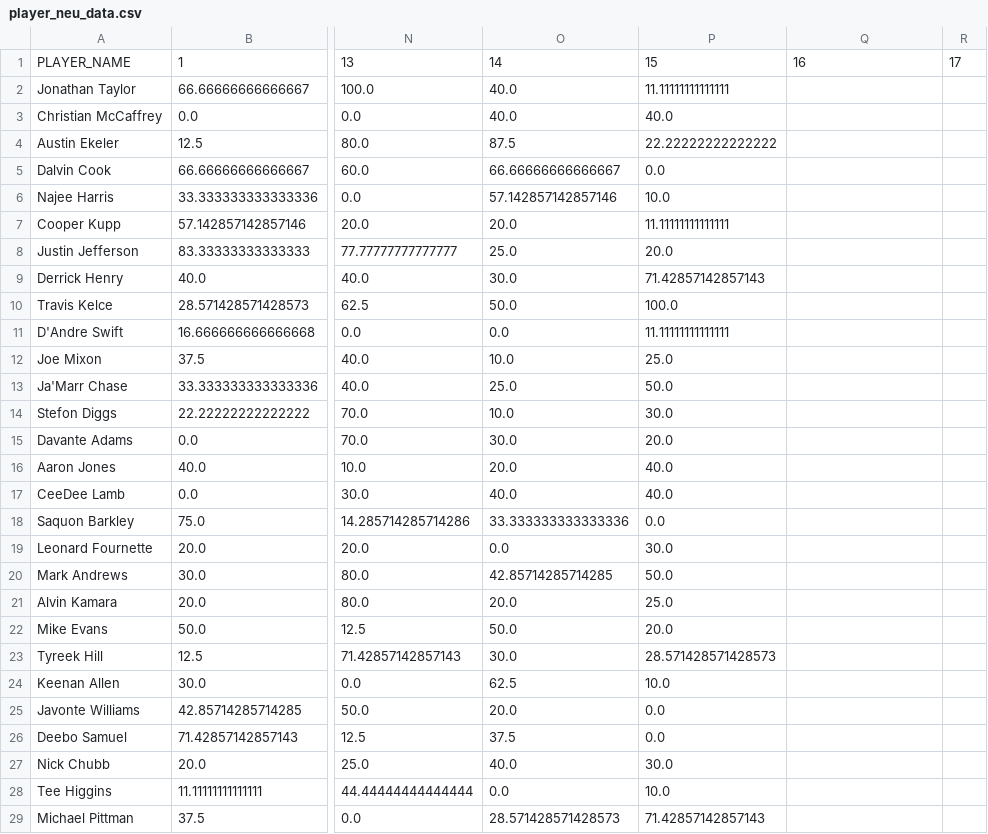
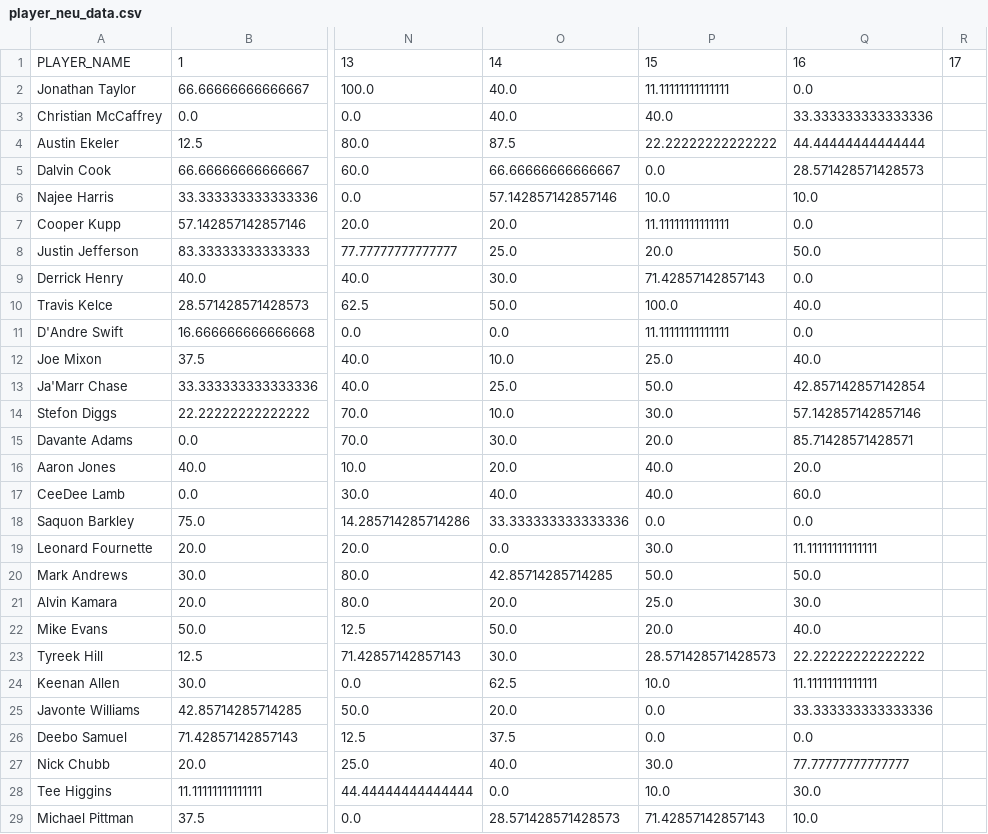
Before and after one commit to dfumo118/fantasy-sentiment-analysis, a CSV file: data/player_neu_data.csv, drawn as a sheet; only a part is shown, gaps mark what is left out; the diff covers the shown part only; the diff names each change by its address in the sheet, - before the commit and + after, or states it on an @@ line.

```diff
--- a/data/player_neu_data.csv
+++ b/data/player_neu_data.csv
-Q2: (empty)
+Q2: 0.0
-Q3: (empty)
+Q3: 33.333333333333336
-Q4: (empty)
+Q4: 44.44444444444444
-Q5: (empty)
+Q5: 28.571428571428573
-Q6: (empty)
+Q6: 10.0
-Q7: (empty)
+Q7: 0.0
-Q8: (empty)
+Q8: 50.0
-Q9: (empty)
+Q9: 0.0
-Q10: (empty)
+Q10: 40.0
-Q11: (empty)
+Q11: 0.0
-Q12: (empty)
+Q12: 40.0
-Q13: (empty)
+Q13: 42.857142857142854
-Q14: (empty)
+Q14: 57.142857142857146
-Q15: (empty)
+Q15: 85.71428571428571
-Q16: (empty)
+Q16: 20.0
-Q17: (empty)
+Q17: 60.0
-Q18: (empty)
+Q18: 0.0
-Q19: (empty)
+Q19: 11.11111111111111
-Q20: (empty)
+Q20: 50.0
-Q21: (empty)
+Q21: 30.0
-Q22: (empty)
+Q22: 40.0
-Q23: (empty)
+Q23: 22.22222222222222
-Q24: (empty)
+Q24: 11.11111111111111
-Q25: (empty)
+Q25: 33.333333333333336
-Q26: (empty)
+Q26: 0.0
-Q27: (empty)
+Q27: 77.77777777777777
-Q28: (empty)
+Q28: 30.0
-Q29: (empty)
+Q29: 10.0
```
Also changed, not shown: 72 edited cells elsewhere in this file, data/player_neg_data.csv, data/player_pos_data.csv.
